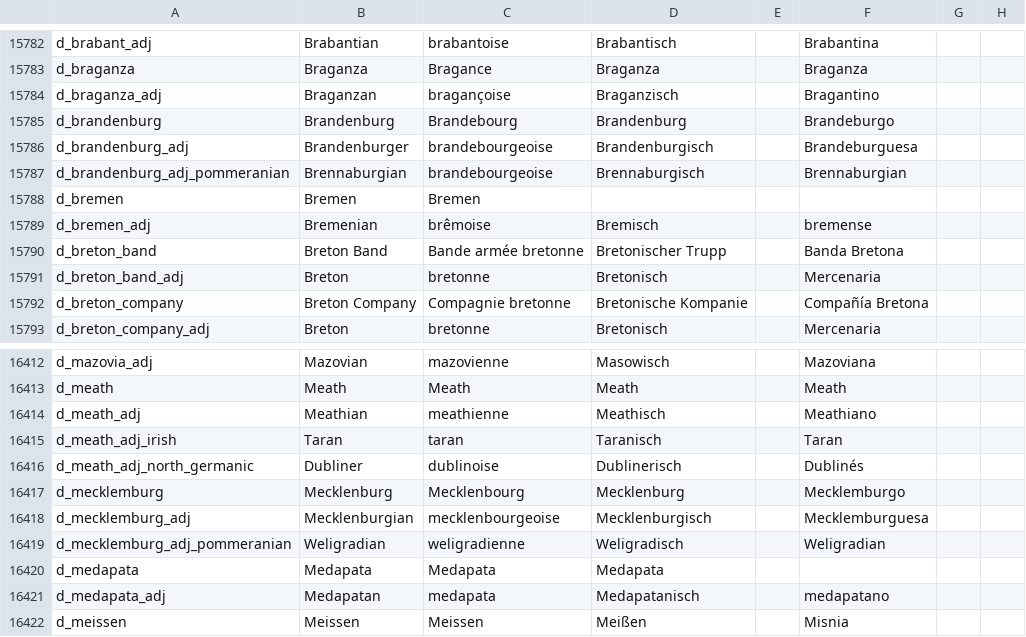
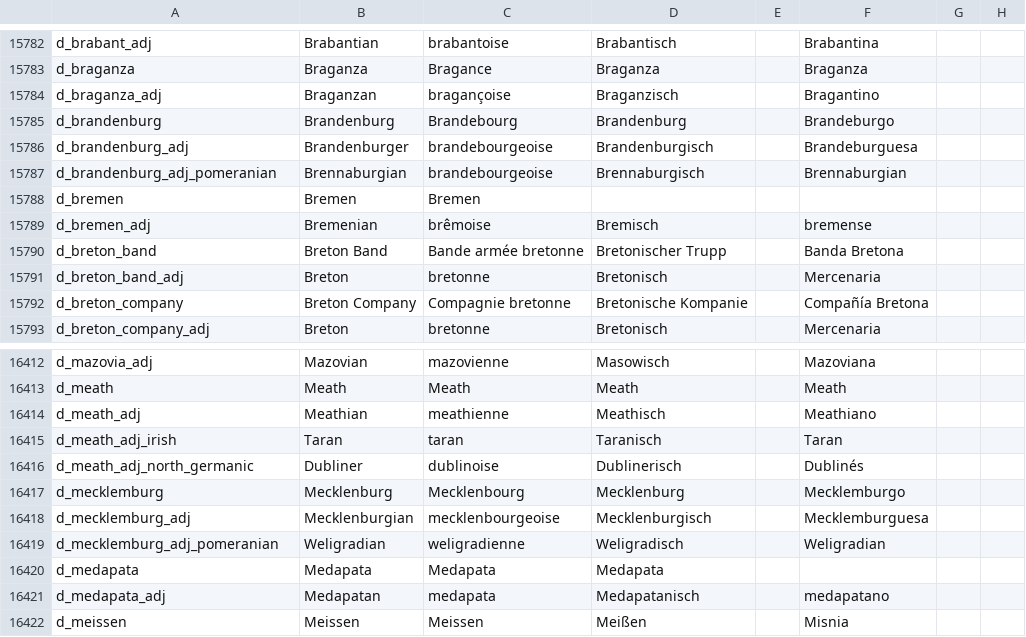
Before and after one commit to Aerotinge/TingedSlate, a CSV file: localisation/00_landed_titles.csv, drawn as a sheet; only a part is shown, gaps mark what is left out; the diff names each change by its address in the sheet, - before the commit and + after, or states it on an @@ line.

```diff
--- a/localisation/00_landed_titles.csv
+++ b/localisation/00_landed_titles.csv
-A15787: d_brandenburg_adj_pommeranian
+A15787: d_brandenburg_adj_pomeranian
-A16419: d_mecklemburg_adj_pommeranian
+A16419: d_mecklemburg_adj_pomeranian
```
Also changed, not shown: localisation/00_cultural_titles.csv, localisation/00_decisions.csv, 14 other files.
